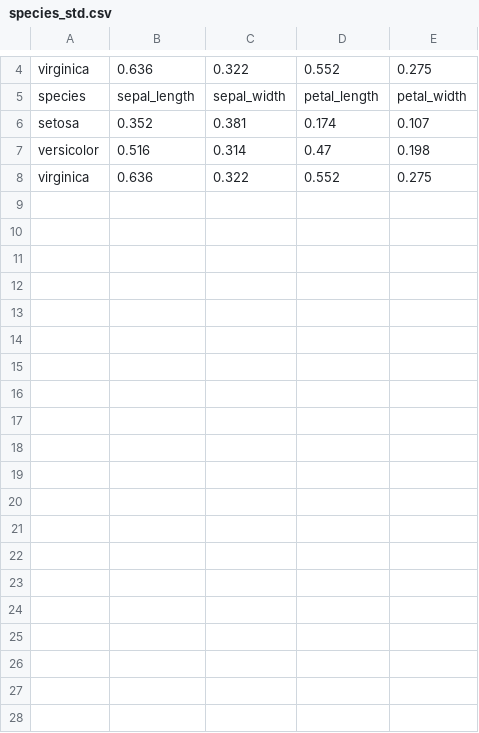
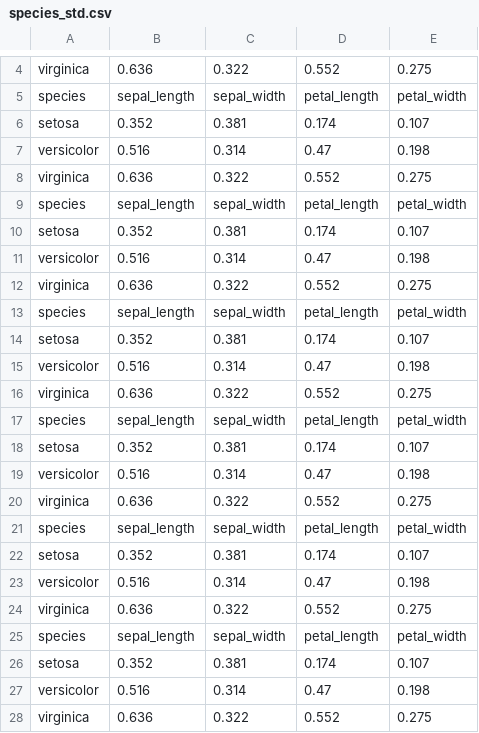
Before and after one commit to EoghanDelaney/pands-project, a CSV file: csv/species_std.csv, drawn as a sheet; only a part is shown, gaps mark what is left out; the diff covers the shown part only.

```diff
--- a/csv/species_std.csv
+++ b/csv/species_std.csv
@@ -8 +8,21 @@ versicolor,0.516,0.314,0.47,0.198
 virginica,0.636,0.322,0.552,0.275
+species,sepal_length,sepal_width,petal_length,petal_width
+setosa,0.352,0.381,0.174,0.107
+versicolor,0.516,0.314,0.47,0.198
+virginica,0.636,0.322,0.552,0.275
+species,sepal_length,sepal_width,petal_length,petal_width
+setosa,0.352,0.381,0.174,0.107
+versicolor,0.516,0.314,0.47,0.198
+virginica,0.636,0.322,0.552,0.275
+species,sepal_length,sepal_width,petal_length,petal_width
+setosa,0.352,0.381,0.174,0.107
+versicolor,0.516,0.314,0.47,0.198
+virginica,0.636,0.322,0.552,0.275
+species,sepal_length,sepal_width,petal_length,petal_width
+setosa,0.352,0.381,0.174,0.107
+versicolor,0.516,0.314,0.47,0.198
+virginica,0.636,0.322,0.552,0.275
+species,sepal_length,sepal_width,petal_length,petal_width
+setosa,0.352,0.381,0.174,0.107
+versicolor,0.516,0.314,0.47,0.198
+virginica,0.636,0.322,0.552,0.275
```
Also changed, not shown: 16 added rows elsewhere in this file, csv/species_mean.csv, 8 other files.
